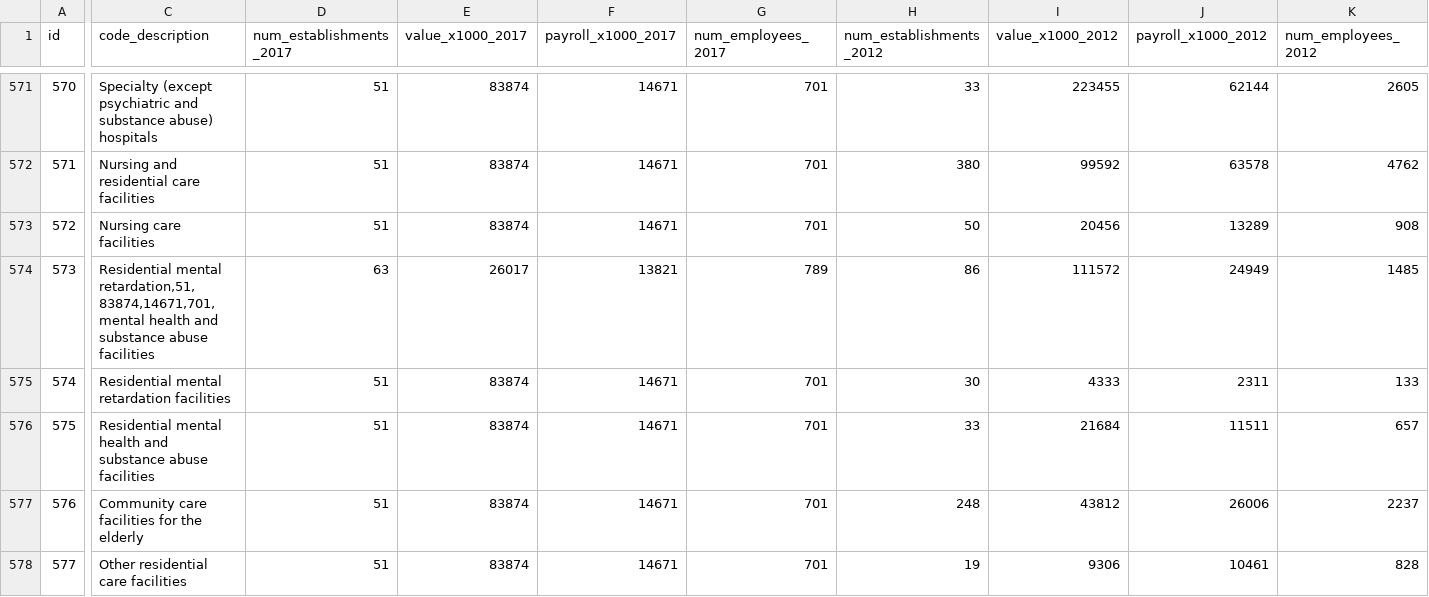
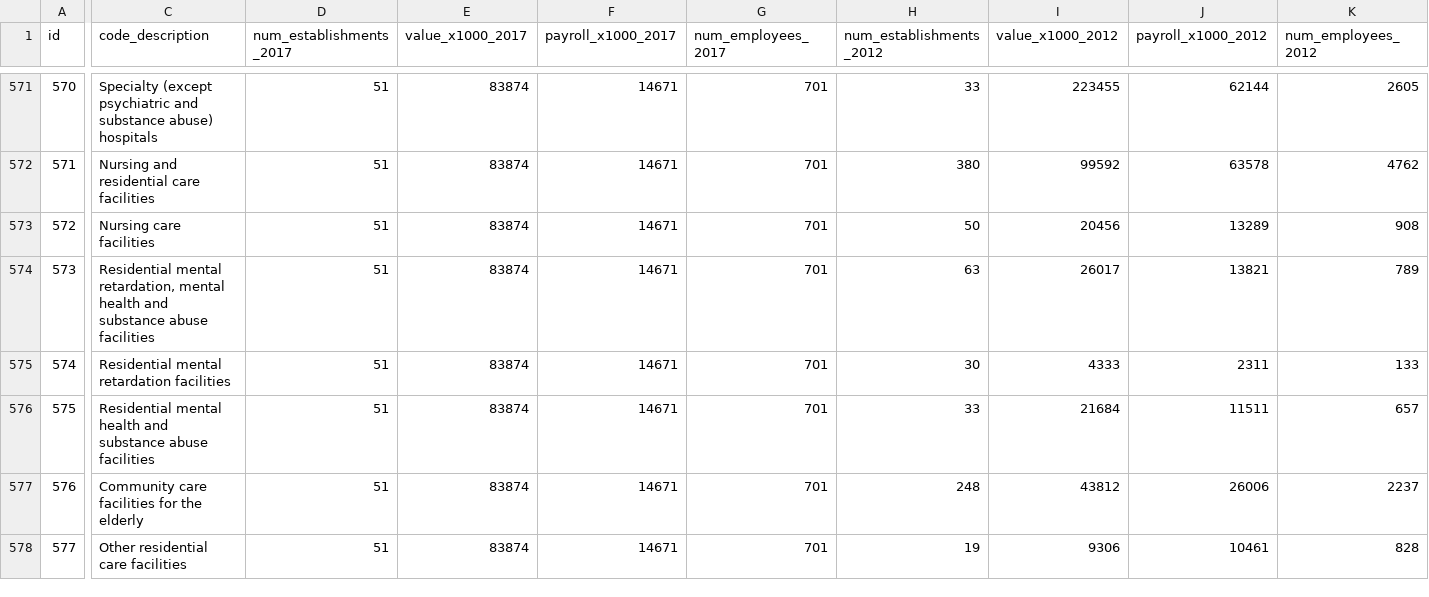
Before and after one commit to EstadisticasPR/Compara-Tu-Negocio, a CSV file: migrate_compara_tu_negocio_data/ComparaTuNegocio_update2012.csv, drawn as a sheet; only a part is shown, gaps mark what is left out; the diff covers the shown part only; the diff names each change by its address in the sheet, - before the commit and + after, or states it on an @@ line.

Commit message:
Update ComparaTuNegocio_update2012.csv

```diff
--- a/migrate_compara_tu_negocio_data/ComparaTuNegocio_update2012.csv
+++ b/migrate_compara_tu_negocio_data/ComparaTuNegocio_update2012.csv
-C574 (code_description): Residential mental retardation,51,83874,14671,701, mental health…
+C574 (code_description): Residential mental retardation, mental health…
-D574 (num_establishments_2017): 63
+D574 (num_establishments_2017): 51
-E574 (value_x1000_2017): 26017
+E574 (value_x1000_2017): 83874
-F574 (payroll_x1000_2017): 13821
+F574 (payroll_x1000_2017): 14671
-G574 (num_employees_2017): 789
+G574 (num_employees_2017): 701
-H574 (num_establishments_2012): 86
+H574 (num_establishments_2012): 63
-I574 (value_x1000_2012): 111572
+I574 (value_x1000_2012): 26017
-J574 (payroll_x1000_2012): 24949
+J574 (payroll_x1000_2012): 13821
-K574 (num_employees_2012): 1485
+K574 (num_employees_2012): 789
```
Also changed, not shown: 8 edited cells elsewhere in this file.
